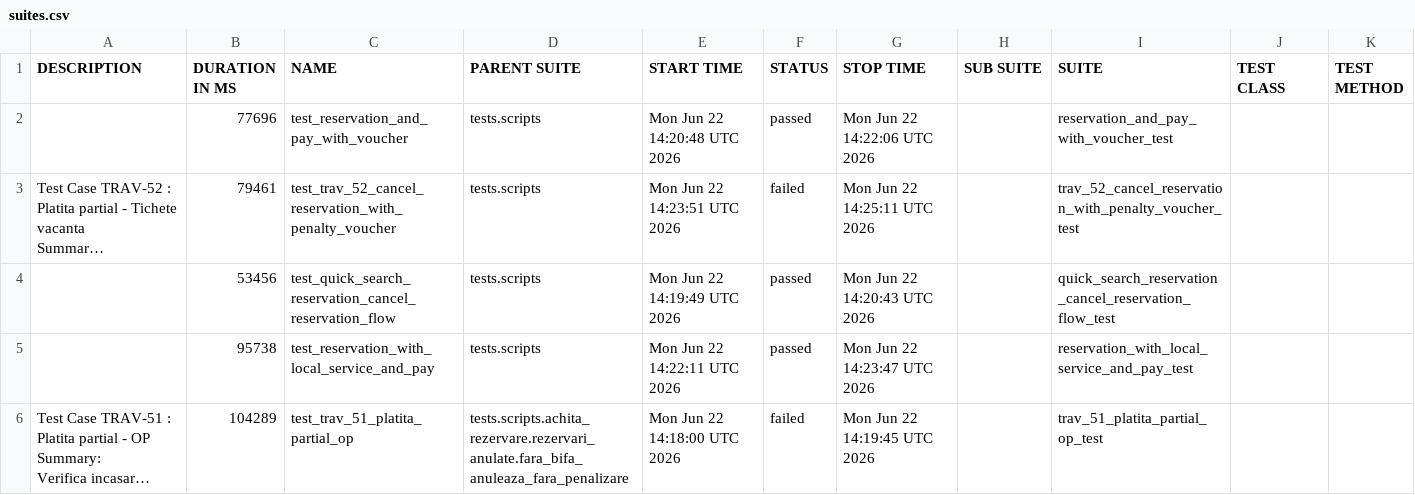
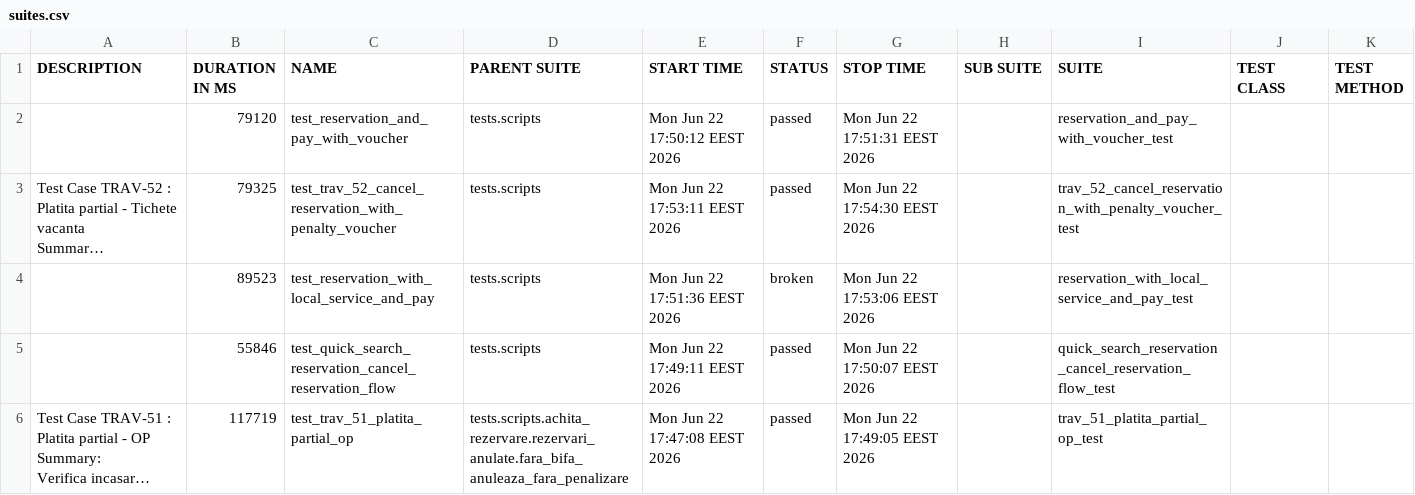
Before and after one commit to gabrielfilipwesrom/qa-reports, a CSV file: data/suites.csv, drawn as a sheet; long unchanged cells end in …; removed rows and columns are numbered as before the commit, all else as after; the diff names each change by its address in the sheet, - before the commit and + after, or states it on an @@ line.

```diff
--- a/data/suites.csv
+++ b/data/suites.csv
-B2 (DURATION IN MS): 77696
+B2 (DURATION IN MS): 79120
-E2 (START TIME): Mon Jun 22 14:20:48 UTC 2026
+E2 (START TIME): Mon Jun 22 17:50:12 EEST 2026
-G2 (STOP TIME): Mon Jun 22 14:22:06 UTC 2026
+G2 (STOP TIME): Mon Jun 22 17:51:31 EEST 2026
-B3 (DURATION IN MS): 79461
+B3 (DURATION IN MS): 79325
-E3 (START TIME): Mon Jun 22 14:23:51 UTC 2026
+E3 (START TIME): Mon Jun 22 17:53:11 EEST 2026
-F3 (STATUS): failed
+F3 (STATUS): passed
-G3 (STOP TIME): Mon Jun 22 14:25:11 UTC 2026
+G3 (STOP TIME): Mon Jun 22 17:54:30 EEST 2026
+row 4:  | 89523 | test_reservation_with_local_service_and_pay | tests.scripts | Mon Jun 22 17:51:36 EEST 2026 | broken | Mon Jun 22 17:53:06 EEST 2026 |  | reservation_with_local_service_and_pay_test
-B5 (DURATION IN MS): 53456
+B5 (DURATION IN MS): 55846
-E5 (START TIME): Mon Jun 22 14:19:49 UTC 2026
+E5 (START TIME): Mon Jun 22 17:49:11 EEST 2026
-G5 (STOP TIME): Mon Jun 22 14:20:43 UTC 2026
+G5 (STOP TIME): Mon Jun 22 17:50:07 EEST 2026
-row 5:  | 95738 | test_reservation_with_local_service_and_pay | tests.scripts | Mon Jun 22 14:22:11 UTC 2026 | passed | Mon Jun 22 14:23:47 UTC 2026 |  | reservation_with_local_service_and_pay_test
-B6 (DURATION IN MS): 104289
+B6 (DURATION IN MS): 117719
-E6 (START TIME): Mon Jun 22 14:18:00 UTC 2026
+E6 (START TIME): Mon Jun 22 17:47:08 EEST 2026
-F6 (STATUS): failed
+F6 (STATUS): passed
-G6 (STOP TIME): Mon Jun 22 14:19:45 UTC 2026
+G6 (STOP TIME): Mon Jun 22 17:49:05 EEST 2026
```
Also changed, not shown: 38 other files.
